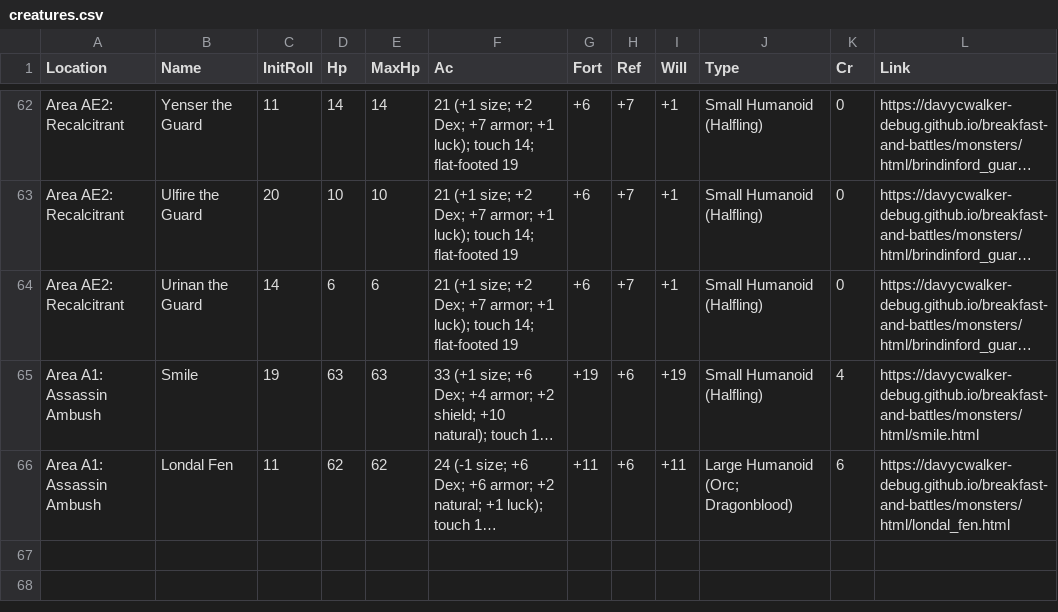
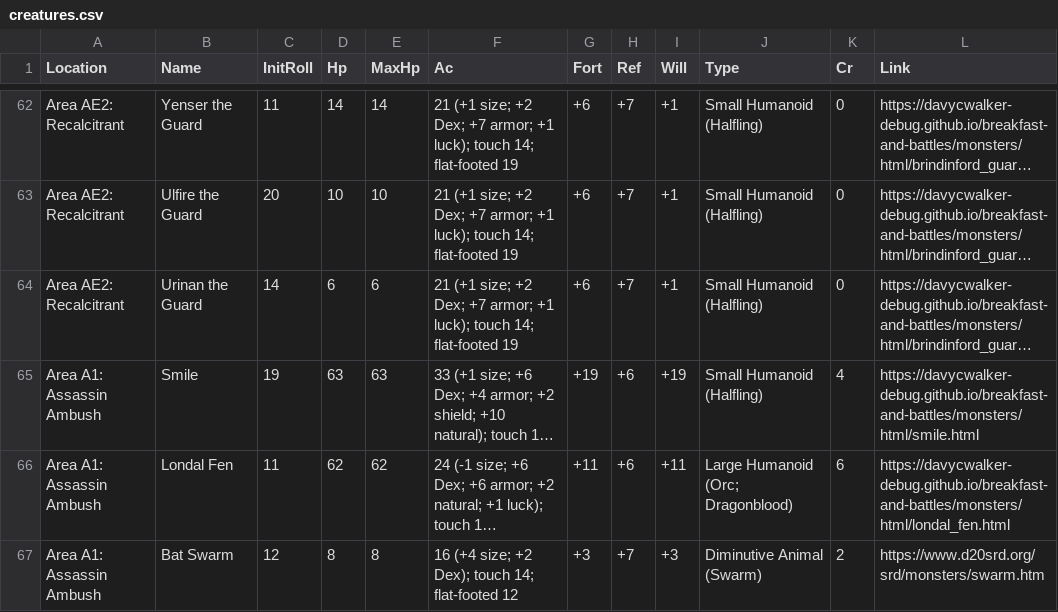
Before and after one commit to davycwalker-debug/breakfast-and-battles, a CSV file: rooms/csv/creatures.csv, drawn as a sheet; only a part is shown, gaps mark what is left out; long unchanged cells end in …; the diff names each change by its address in the sheet, - before the commit and + after, or states it on an @@ line.

Commit message:
assassin ambush

```diff
--- a/rooms/csv/creatures.csv
+++ b/rooms/csv/creatures.csv
+row 67: Area A1: Assassin Ambush | Bat Swarm | 12 | 8 | 8 | 16 (+4 size; +2 Dex); touch 14; flat-footed 12 | +3 | +7 | +3 | Diminutive Animal (Swarm) | 2 | https://www.d20srd.org/srd/monsters/swarm.htm
```
Also changed, not shown: 7 other files.
